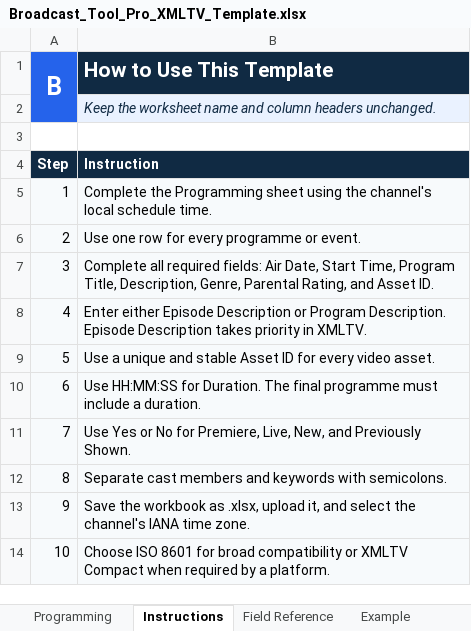
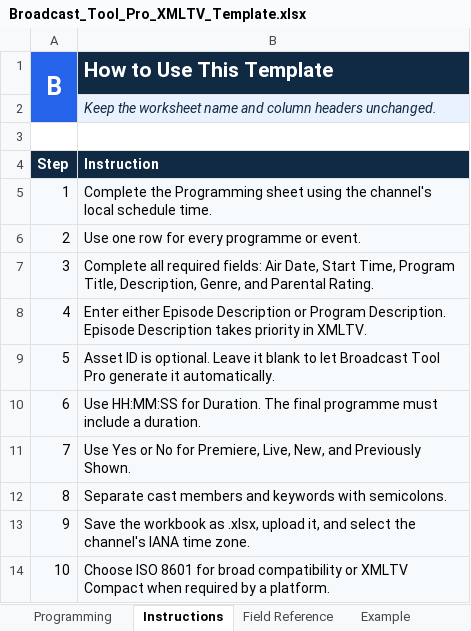
Before and after one commit to leiyanc/broadcasttoolpro, an Excel workbook: backend/assets/Broadcast_Tool_Pro_XMLTV_Template.xlsx, sheet Instructions, drawn as a sheet; values as stored, in another font and other column widths than the file's, no borders; the diff names each change by its address in the sheet, - before the commit and + after, or states it on an @@ line.

Commit message:
generate XMLTV asset IDs automatically

```diff
--- a/backend/assets/Broadcast_Tool_Pro_XMLTV_Template.xlsx (sheet Instructions)
+++ b/backend/assets/Broadcast_Tool_Pro_XMLTV_Template.xlsx (sheet Instructions)
-B7 (How to Use This Template): …Description, Genre, Parental Rating, and Asset ID.
+B7 (How to Use This Template): …Description, Genre, and Parental Rating.
-B9 (How to Use This Template): Use a unique and stable Asset ID for every video asset.
+B9 (How to Use This Template): Asset ID is optional. Leave it blank to let Broadcast Tool Pro generate it automatically.
```
Also changed, not shown: sheet Field Reference, sheet Example, sheet Programming, 4 other files.
